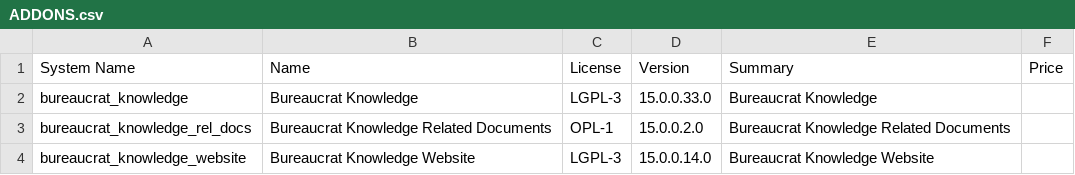
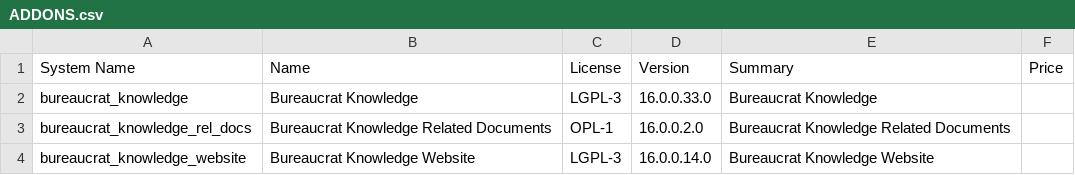
Before and after one commit to crnd-inc/bureaucrat-knowledge, a CSV file: ADDONS.csv, drawn as a sheet.

```diff
--- a/ADDONS.csv
+++ b/ADDONS.csv
@@ -1,4 +1,4 @@
 "System Name","Name","License","Version","Summary","Price",
-"bureaucrat_knowledge","Bureaucrat Knowledge","LGPL-3","15.0.0.33.0","Bureaucrat Knowledge","",
-"bureaucrat_knowledge_rel_docs","Bureaucrat Knowledge Related Documents","OPL-1","15.0.0.2.0","Bureaucrat Knowledge Related Documents","",
-"bureaucrat_knowledge_website","Bureaucrat Knowledge Website","LGPL-3","15.0.0.14.0","Bureaucrat Knowledge Website","",
+"bureaucrat_knowledge","Bureaucrat Knowledge","LGPL-3","16.0.0.33.0","Bureaucrat Knowledge","",
+"bureaucrat_knowledge_rel_docs","Bureaucrat Knowledge Related Documents","OPL-1","16.0.0.2.0","Bureaucrat Knowledge Related Documents","",
+"bureaucrat_knowledge_website","Bureaucrat Knowledge Website","LGPL-3","16.0.0.14.0","Bureaucrat Knowledge Website","",
```
Also changed, not shown: 4 other files.
